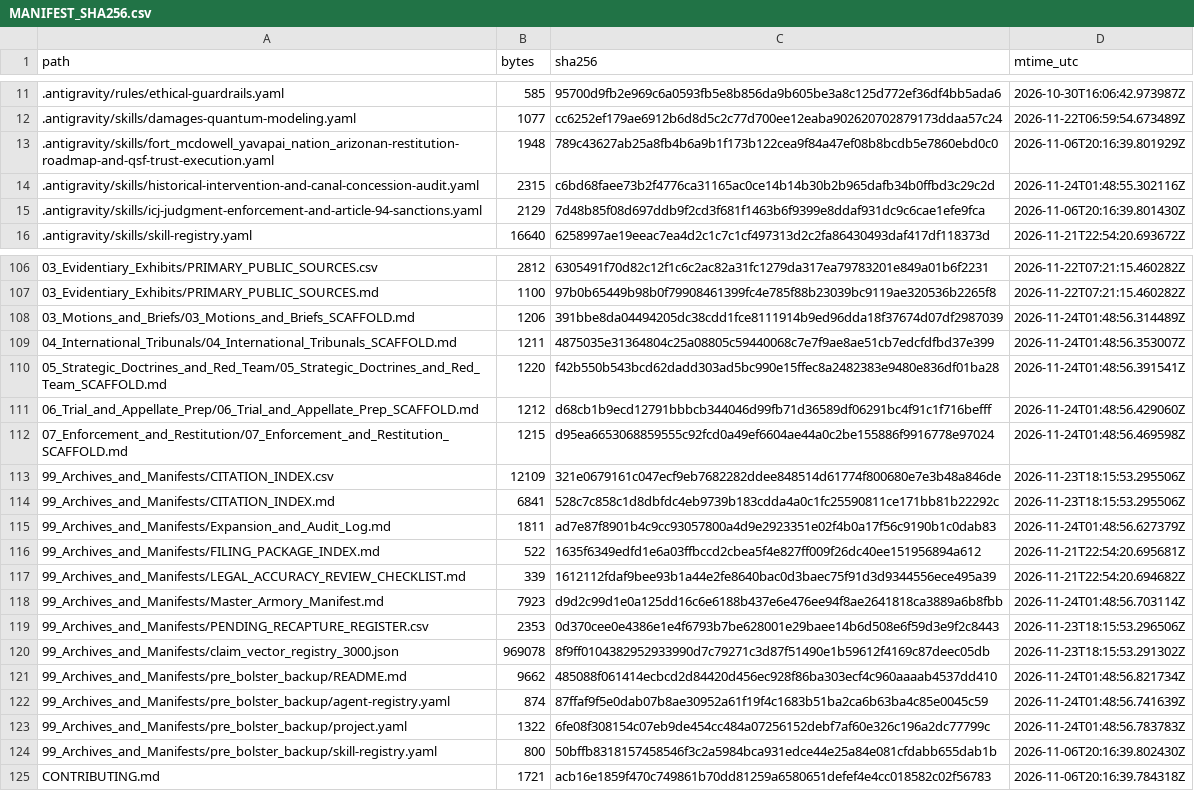
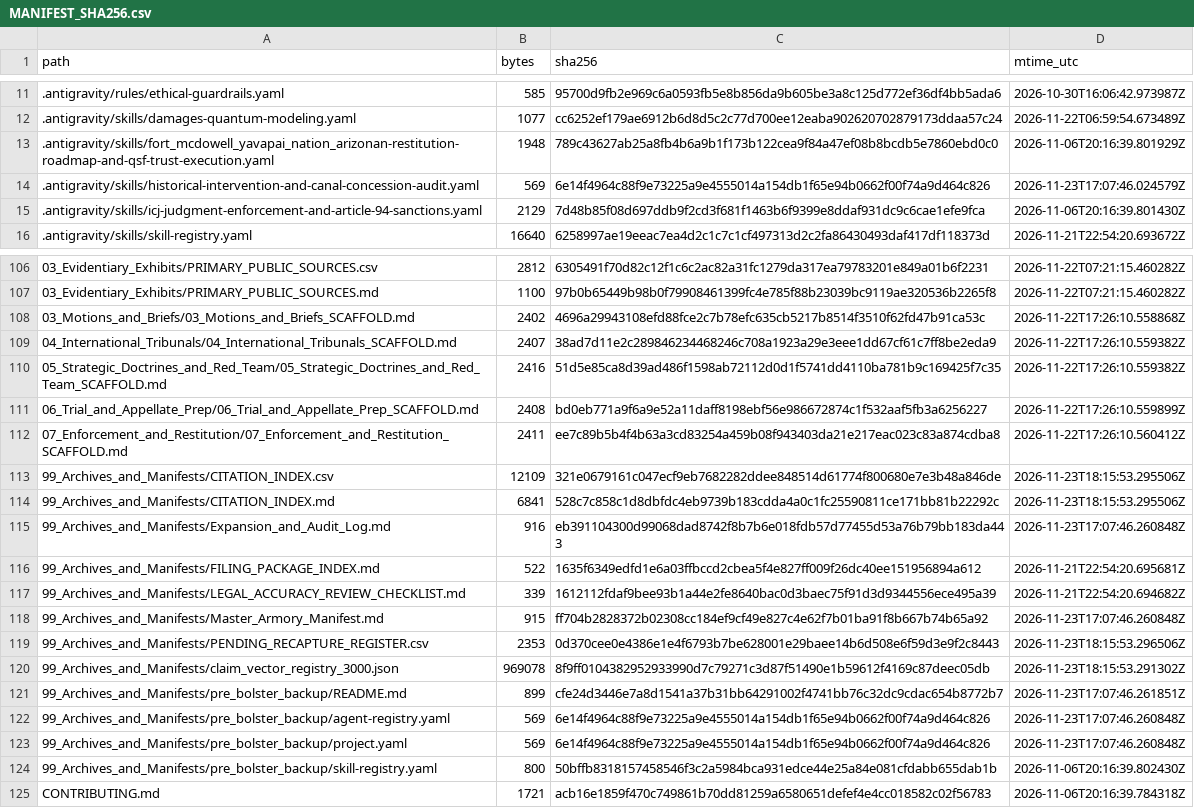
Before and after one commit to GlobalRestitutionAlliance/turtle-island-us-az-fort-mcdowell-yavapai-nation-arizona-master-litigation, a CSV file: 99_Archives_and_Manifests/MANIFEST_SHA256.csv, drawn as a sheet; only a part is shown, gaps mark what is left out; the diff covers the shown part only.

```diff
--- a/99_Archives_and_Manifests/MANIFEST_SHA256.csv
+++ b/99_Archives_and_Manifests/MANIFEST_SHA256.csv
@@ -13,3 +13,3 @@ path,bytes,sha256,mtime_utc
 .antigravity/skills/fort_mcdowell_yavapai_nation_arizonan-restitution-roadmap-and-qsf-trust-execution.yaml,1948,789c43627ab25a8fb4b6a9b1f173b122cea9f84a47ef08b8bcdb5e7860ebd0c0,2026-11-06T20:16:39.801929Z
-.antigravity/skills/historical-intervention-and-canal-concession-audit.yaml,2315,c6bd68faee73b2f4776ca31165ac0ce14b14b30b2b965dafb34b0ffbd3c29c2d,2026-11-24T01:48:55.302116Z
+.antigravity/skills/historical-intervention-and-canal-concession-audit.yaml,569,6e14f4964c88f9e73225a9e4555014a154db1f65e94b0662f00f74a9d464c826,2026-11-23T17:07:46.024579Z
 .antigravity/skills/icj-judgment-enforcement-and-article-94-sanctions.yaml,2129,7d48b85f08d697ddb9f2cd3f681f1463b6f9399e8ddaf931dc9c6cae1efe9fca,2026-11-06T20:16:39.801430Z
@@ -107,18 +107,18 @@ path,bytes,sha256,mtime_utc
 03_Evidentiary_Exhibits/PRIMARY_PUBLIC_SOURCES.md,1100,97b0b65449b98b0f79908461399fc4e785f88b23039bc9119ae320536b2265f8,2026-11-22T07:21:15.460282Z
-03_Motions_and_Briefs/03_Motions_and_Briefs_SCAFFOLD.md,1206,391bbe8da04494205dc38cdd1fce8111914b9ed96dda18f37674d07df2987039,2026-11-24T01:48:56.314489Z
-04_International_Tribunals/04_International_Tribunals_SCAFFOLD.md,1211,4875035e31364804c25a08805c59440068c7e7f9ae8ae51cb7edcfdfbd37e399,2026-11-24T01:48:56.353007Z
-05_Strategic_Doctrines_and_Red_Team/05_Strategic_Doctrines_and_Red_Team_SCAFFOLD.md,1220,f42b550b543bcd62dadd303ad5bc990e15ffec8a2482383e9480e836df01ba28,2026-11-24T01:48:56.391541Z
-06_Trial_and_Appellate_Prep/06_Trial_and_Appellate_Prep_SCAFFOLD.md,1212,d68cb1b9ecd12791bbbcb344046d99fb71d36589df06291bc4f91c1f716befff,2026-11-24T01:48:56.429060Z
-07_Enforcement_and_Restitution/07_Enforcement_and_Restitution_SCAFFOLD.md,1215,d95ea6653068859555c92fcd0a49ef6604ae44a0c2be155886f9916778e97024,2026-11-24T01:48:56.469598Z
+03_Motions_and_Briefs/03_Motions_and_Briefs_SCAFFOLD.md,2402,4696a29943108efd88fce2c7b78efc635cb5217b8514f3510f62fd47b91ca53c,2026-11-22T17:26:10.558868Z
+04_International_Tribunals/04_International_Tribunals_SCAFFOLD.md,2407,38ad7d11e2c289846234468246c708a1923a29e3eee1dd67cf61c7ff8be2eda9,2026-11-22T17:26:10.559382Z
+05_Strategic_Doctrines_and_Red_Team/05_Strategic_Doctrines_and_Red_Team_SCAFFOLD.md,2416,51d5e85ca8d39ad486f1598ab72112d0d1f5741dd4110ba781b9c169425f7c35,2026-11-22T17:26:10.559382Z
+06_Trial_and_Appellate_Prep/06_Trial_and_Appellate_Prep_SCAFFOLD.md,2408,bd0eb771a9f6a9e52a11daff8198ebf56e986672874c1f532aaf5fb3a6256227,2026-11-22T17:26:10.559899Z
+07_Enforcement_and_Restitution/07_Enforcement_and_Restitution_SCAFFOLD.md,2411,ee7c89b5b4f4b63a3cd83254a459b08f943403da21e217eac023c83a874cdba8,2026-11-22T17:26:10.560412Z
 99_Archives_and_Manifests/CITATION_INDEX.csv,12109,321e0679161c047ecf9eb7682282ddee848514d61774f800680e7e3b48a846de,2026-11-23T18:15:53.295506Z
 99_Archives_and_Manifests/CITATION_INDEX.md,6841,528c7c858c1d8dbfdc4eb9739b183cdda4a0c1fc25590811ce171bb81b22292c,2026-11-23T18:15:53.295506Z
-99_Archives_and_Manifests/Expansion_and_Audit_Log.md,1811,ad7e87f8901b4c9cc93057800a4d9e2923351e02f4b0a17f56c9190b1c0dab83,2026-11-24T01:48:56.627379Z
+99_Archives_and_Manifests/Expansion_and_Audit_Log.md,916,eb391104300d99068dad8742f8b7b6e018fdb57d77455d53a76b79bb183da443,2026-11-23T17:07:46.260848Z
 99_Archives_and_Manifests/FILING_PACKAGE_INDEX.md,522,1635f6349edfd1e6a03ffbccd2cbea5f4e827ff009f26dc40ee151956894a612,2026-11-21T22:54:20.695681Z
 99_Archives_and_Manifests/LEGAL_ACCURACY_REVIEW_CHECKLIST.md,339,1612112fdaf9bee93b1a44e2fe8640bac0d3baec75f91d3d9344556ece495a39,2026-11-21T22:54:20.694682Z
-99_Archives_and_Manifests/Master_Armory_Manifest.md,7923,d9d2c99d1e0a125dd16c6e6188b437e6e476ee94f8ae2641818ca3889a6b8fbb,2026-11-24T01:48:56.703114Z
+99_Archives_and_Manifests/Master_Armory_Manifest.md,915,ff704b2828372b02308cc184ef9cf49e827c4e62f7b01ba91f8b667b74b65a92,2026-11-23T17:07:46.260848Z
 99_Archives_and_Manifests/PENDING_RECAPTURE_REGISTER.csv,2353,0d370cee0e4386e1e4f6793b7be628001e29baee14b6d508e6f59d3e9f2c8443,2026-11-23T18:15:53.296506Z
 99_Archives_and_Manifests/claim_vector_registry_3000.json,969078,8f9ff0104382952933990d7c79271c3d87f51490e1b59612f4169c87deec05db,2026-11-23T18:15:53.291302Z
-99_Archives_and_Manifests/pre_bolster_backup/README.md,9662,485088f061414ecbcd2d84420d456ec928f86ba303ecf4c960aaaab4537dd410,2026-11-24T01:48:56.821734Z
-99_Archives_and_Manifests/pre_bolster_backup/agent-registry.yaml,874,87ffaf9f5e0dab07b8ae30952a61f19f4c1683b51ba2ca6b63ba4c85e0045c59,2026-11-24T01:48:56.741639Z
-99_Archives_and_Manifests/pre_bolster_backup/project.yaml,1322,6fe08f308154c07eb9de454cc484a07256152debf7af60e326c196a2dc77799c,2026-11-24T01:48:56.783783Z
+99_Archives_and_Manifests/pre_bolster_backup/README.md,899,cfe24d3446e7a8d1541a37b31bb64291002f4741bb76c32dc9cdac654b8772b7,2026-11-23T17:07:46.261851Z
+99_Archives_and_Manifests/pre_bolster_backup/agent-registry.yaml,569,6e14f4964c88f9e73225a9e4555014a154db1f65e94b0662f00f74a9d464c826,2026-11-23T17:07:46.260848Z
+99_Archives_and_Manifests/pre_bolster_backup/project.yaml,569,6e14f4964c88f9e73225a9e4555014a154db1f65e94b0662f00f74a9d464c826,2026-11-23T17:07:46.260848Z
 99_Archives_and_Manifests/pre_bolster_backup/skill-registry.yaml,800,50bffb8318157458546f3c2a5984bca931edce44e25a84e081cfdabb655dab1b,2026-11-06T20:16:39.802430Z
```
Also changed, not shown: 77 edited cells elsewhere in this file, 37 other files.
